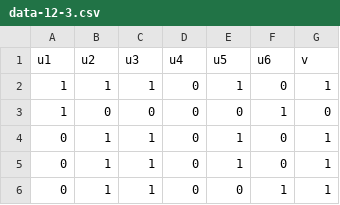
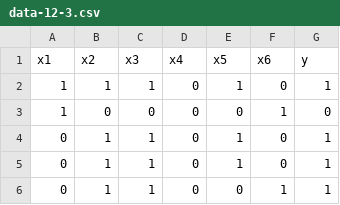
Before and after one commit to jmyers7/stats-book-materials, a CSV file: data/data-12-3.csv, drawn as a sheet; only a part is shown.

Commit message:
update data for ch. 12 programming assignment

```diff
--- a/data/data-12-3.csv
+++ b/data/data-12-3.csv
@@ -1,2 +1,2 @@
-u1,u2,u3,u4,u5,u6,v
+x1,x2,x3,x4,x5,x6,y
 1,1,1,0,1,0,1
```
